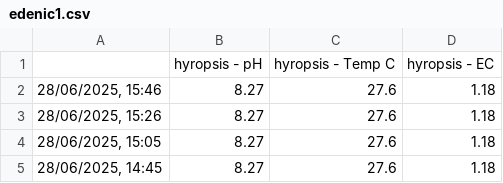
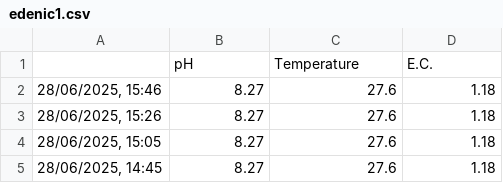
Before and after one commit to jwongcyy/iot-grafana, a CSV file: edenic1.csv, drawn as a sheet; only a part is shown.

Commit message:
Update edenic1.csv

```diff
--- a/edenic1.csv
+++ b/edenic1.csv
@@ -1,2 +1,2 @@
-,hyropsis - pH,hyropsis - Temp C,hyropsis - EC
+,pH,Temperature,E.C.
 "28/06/2025, 15:46",8.27,27.6,1.18
```
